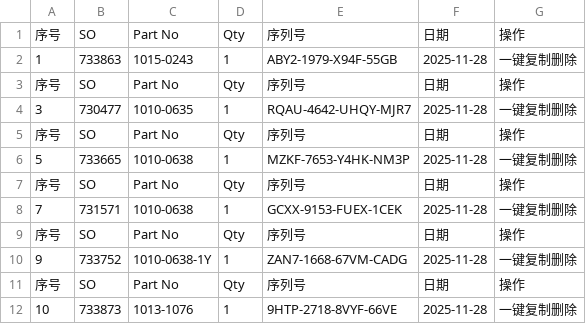
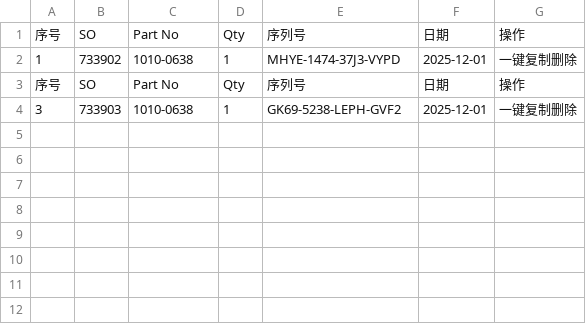
Before and after one commit to Ricky-cloud-star/Zenactcod, a CSV file: data/data.csv, drawn as a sheet.

Commit message:
Update data

```diff
--- a/data/data.csv
+++ b/data/data.csv
@@ -1,12 +1,4 @@
 序号,SO,Part No,Qty,序列号,日期,操作
-1,733863,1015-0243,1,ABY2-1979-X94F-55GB,2025-11-28,一键复制删除
+1,733902,1010-0638,1,MHYE-1474-37J3-VYPD,2025-12-01,一键复制删除
 序号,SO,Part No,Qty,序列号,日期,操作
-3,730477,1010-0635,1,RQAU-4642-UHQY-MJR7,2025-11-28,一键复制删除
-序号,SO,Part No,Qty,序列号,日期,操作
-5,733665,1010-0638,1,MZKF-7653-Y4HK-NM3P,2025-11-28,一键复制删除
-序号,SO,Part No,Qty,序列号,日期,操作
-7,731571,1010-0638,1,GCXX-9153-FUEX-1CEK,2025-11-28,一键复制删除
-序号,SO,Part No,Qty,序列号,日期,操作
-9,733752,1010-0638-1Y,1,ZAN7-1668-67VM-CADG,2025-11-28,一键复制删除
-序号,SO,Part No,Qty,序列号,日期,操作
-10,733873,1013-1076,1,9HTP-2718-8VYF-66VE,2025-11-28,一键复制删除
+3,733903,1010-0638,1,GK69-5238-LEPH-GVF2,2025-12-01,一键复制删除
```
